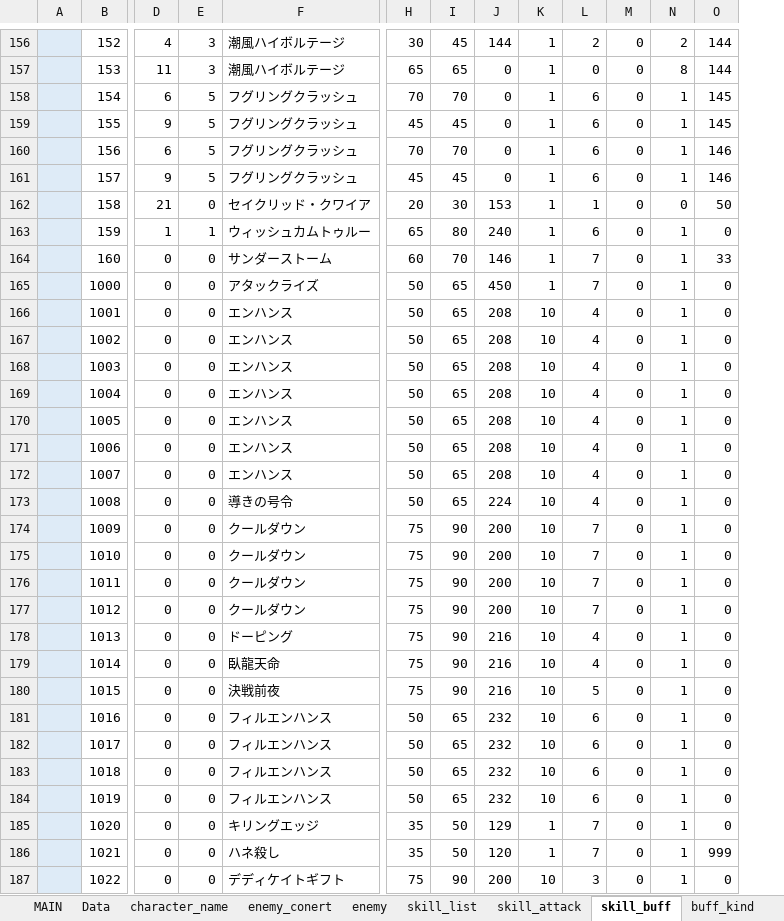
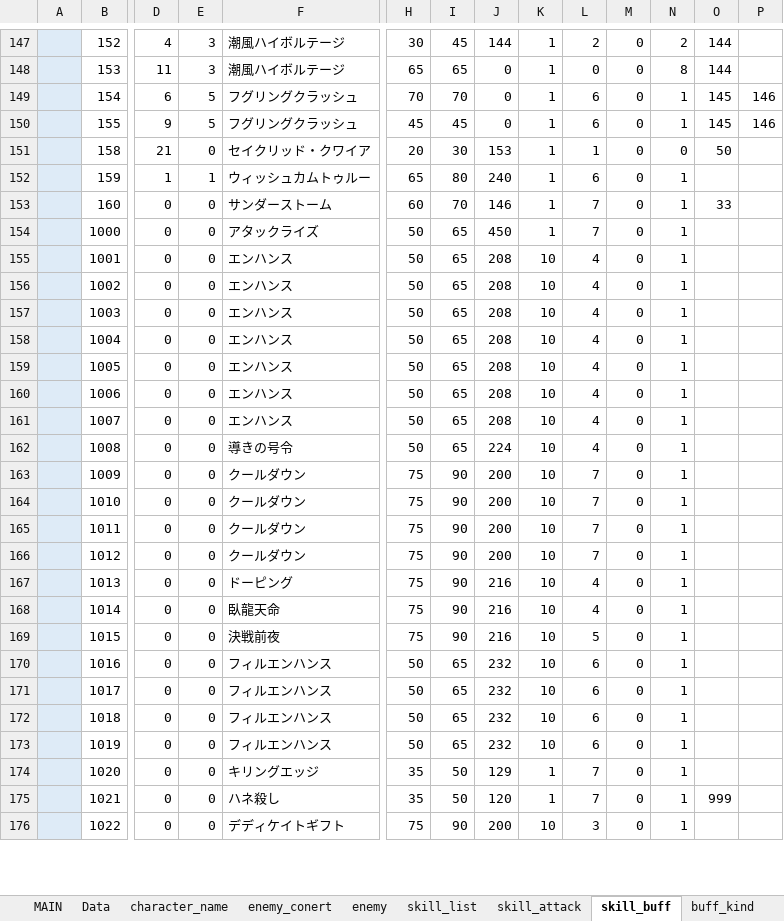
Before and after one commit to reliruleru00/hevburn, an Excel workbook: postgres.xlsm, sheet skill_buff, drawn as a sheet; only a part is shown, gaps mark what is left out; values as stored, in another font and other column widths than the file's, no borders; charts and pictures not drawn; removed rows and columns are numbered as before the commit, all else as after; rows hold the shown columns only; the diff covers the shown part only; the diff names each change by its address in the sheet, - before the commit and + after, or states it on an @@ line.

Commit message:
skill_attack対応テスト

```diff
--- a/postgres.xlsm (sheet skill_buff)
+++ b/postgres.xlsm (sheet skill_buff)
+column P, rows 149-150: 146 | 146
-row 160:  | 156 | 6 | 5 | フグリングクラッシュ | 70 | 70 | 0 | 1 | 6 | 0 | 1 | 146
-row 161:  | 157 | 9 | 5 | フグリングクラッシュ | 45 | 45 | 0 | 1 | 6 | 0 | 1 | 146
-O152: 0
+O152: (empty)
-O154:O174: 0
+O154:O174: (empty)
-O176: 0
+O176: (empty)
```
Also changed, not shown: 9 removed rows and 153 edited cells elsewhere in this sheet, sheet enemy, sheet MAIN, formulas that keep their value, charts or pictures, 3 other files.
